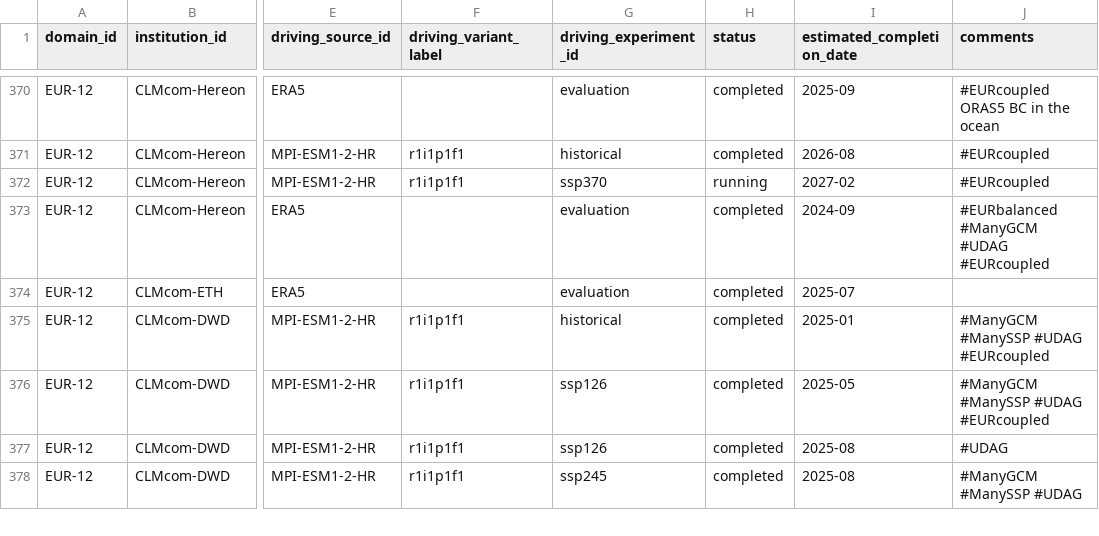
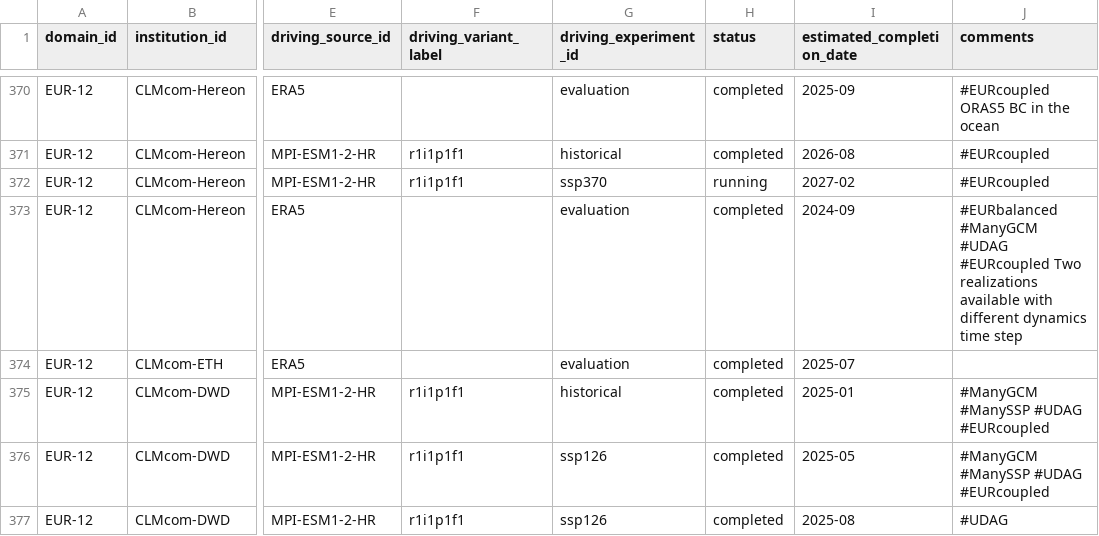
Before and after one commit to WCRP-CORDEX/simulation-status, a CSV file: CMIP6_downscaling_plans.csv, drawn as a sheet; only a part is shown, gaps mark what is left out; the shorter side is filled out with more unchanged rows; the diff names each change by its address in the sheet, - before the commit and + after, or states it on an @@ line.

```diff
--- a/CMIP6_downscaling_plans.csv
+++ b/CMIP6_downscaling_plans.csv
-J373 (comments): …#UDAG #EURcoupled
+J373 (comments): …#UDAG #EURcoupled Two realizations available with different dynamics time step
```
Also changed, not shown: CMIP7_downscaling_plans.csv, 1 other file.
